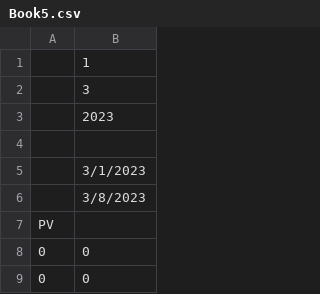
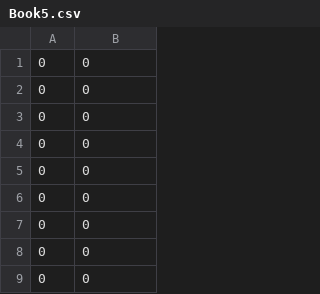
Before and after one commit to kantrV/testcode, a CSV file: Book5.csv, drawn as a sheet; only a part is shown; the shorter side is filled out with more unchanged rows; the diff names each change by its address in the sheet, - before the commit and + after, or states it on an @@ line.

Commit message:
Update Book5.csv

```diff
--- a/Book5.csv
+++ b/Book5.csv
-row 1:  | 1
-row 2:  | 3
-row 3:  | 2023
-row 4: (empty)
-row 5:  | 3/1/2023
-row 6:  | 3/8/2023
-row 7: PV
```
